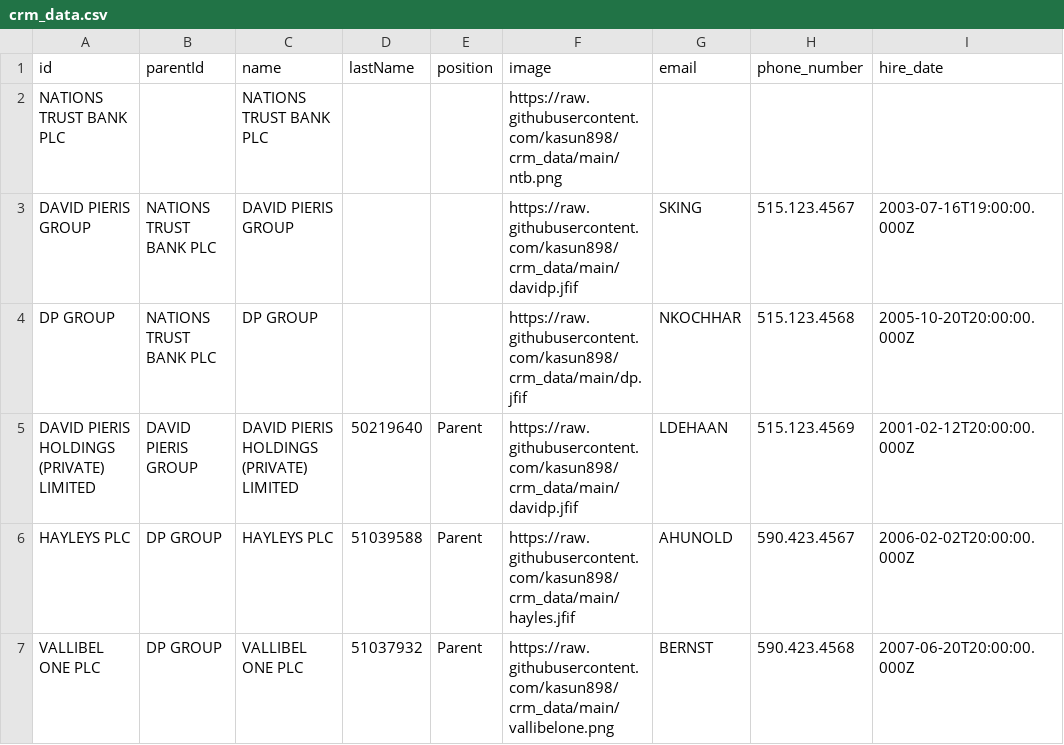
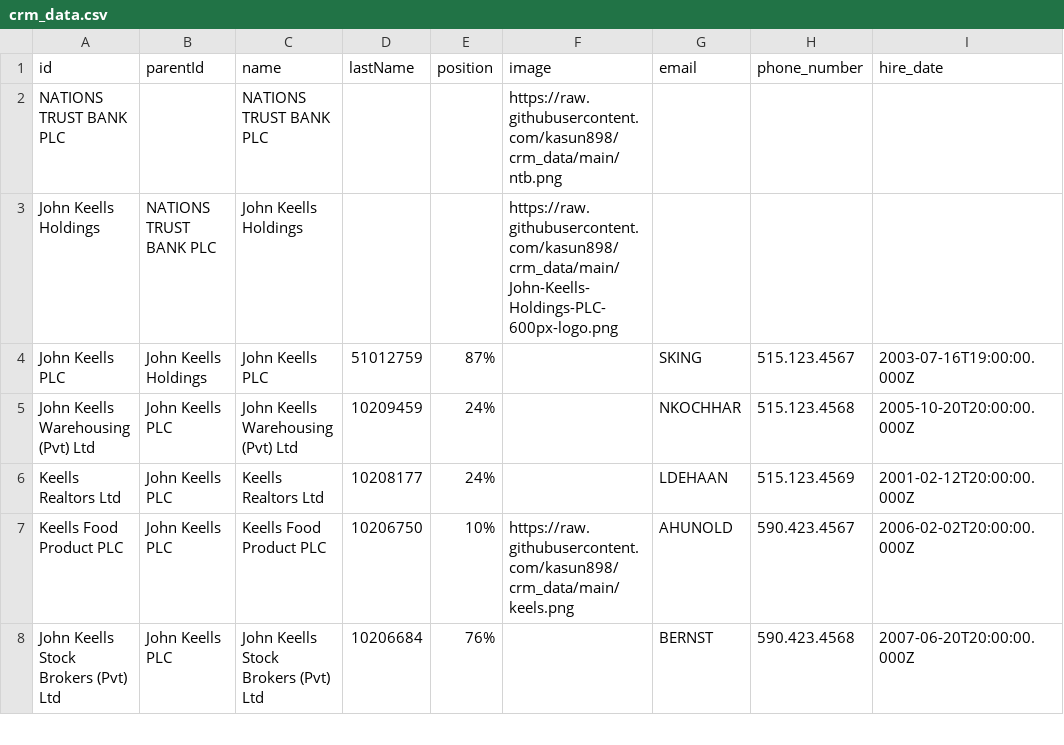
Before and after one commit to kasun898/crm_data, a CSV file: crm_data.csv, drawn as a sheet; only a part is shown; addresses are those after the commit; rows hold the shown columns only; the diff covers the shown part only; the diff names each change by its address in the sheet, - before the commit and + after, or states it on an @@ line.

Commit message:
Update crm_data.csv

```diff
--- a/crm_data.csv
+++ b/crm_data.csv
+row 3: John Keells Holdings | NATIONS TRUST BANK PLC | John Keells Holdings |  |  | https://raw.githubusercontent.com/kasun898/crm_data/main/John-Keells-Holdings-PLC-600px-logo.png
-A4 (id): DAVID PIERIS GROUP
+A4 (id): John Keells PLC
-B4 (parentId): NATIONS TRUST BANK PLC
+B4 (parentId): John Keells Holdings
-C4 (name): DAVID PIERIS GROUP
+C4 (name): John Keells PLC
-D4 (lastName): (empty)
+D4 (lastName): 51012759
-E4 (position): (empty)
+E4 (position): 87%
-F4 (image): https://raw.githubusercontent.com/kasun898/crm_data/main/davidp.jfif
+F4 (image): (empty)
-A5 (id): DP GROUP
+A5 (id): John Keells Warehousing (Pvt) Ltd
-B5 (parentId): NATIONS TRUST BANK PLC
+B5 (parentId): John Keells PLC
-C5 (name): DP GROUP
+C5 (name): John Keells Warehousing (Pvt) Ltd
-D5 (lastName): (empty)
+D5 (lastName): 10209459
-E5 (position): (empty)
+E5 (position): 24%
-F5 (image): https://raw.githubusercontent.com/kasun898/crm_data/main/dp.jfif
+F5 (image): (empty)
-A6 (id): DAVID PIERIS HOLDINGS (PRIVATE) LIMITED
+A6 (id): Keells Realtors Ltd
-B6 (parentId): DAVID PIERIS GROUP
+B6 (parentId): John Keells PLC
-C6 (name): DAVID PIERIS HOLDINGS (PRIVATE) LIMITED
+C6 (name): Keells Realtors Ltd
-D6 (lastName): 50219640
+D6 (lastName): 10208177
-E6 (position): Parent
+E6 (position): 24%
-F6 (image): https://raw.githubusercontent.com/kasun898/crm_data/main/davidp.jfif
+F6 (image): (empty)
-A7 (id): HAYLEYS PLC
+A7 (id): Keells Food Product PLC
-B7:B8 (parentId): DP GROUP
+B7:B8 (parentId): John Keells PLC
-C7 (name): HAYLEYS PLC
+C7 (name): Keells Food Product PLC
-D7 (lastName): 51039588
+D7 (lastName): 10206750
-E7 (position): Parent
+E7 (position): 10%
-F7 (image): https://raw.githubusercontent.com/kasun898/crm_data/main/hayles.jfif
+F7 (image): https://raw.githubusercontent.com/kasun898/crm_data/main/keels.png
-A8 (id): VALLIBEL ONE PLC
+A8 (id): John Keells Stock Brokers (Pvt) Ltd
-C8 (name): VALLIBEL ONE PLC
+C8 (name): John Keells Stock Brokers (Pvt) Ltd
-D8 (lastName): 51037932
+D8 (lastName): 10206684
-E8 (position): Parent
+E8 (position): 76%
-F8 (image): https://raw.githubusercontent.com/kasun898/crm_data/main/vallibelone.png
+F8 (image): (empty)
```
Also changed, not shown: 11 added rows and 84 edited cells elsewhere in this file.
